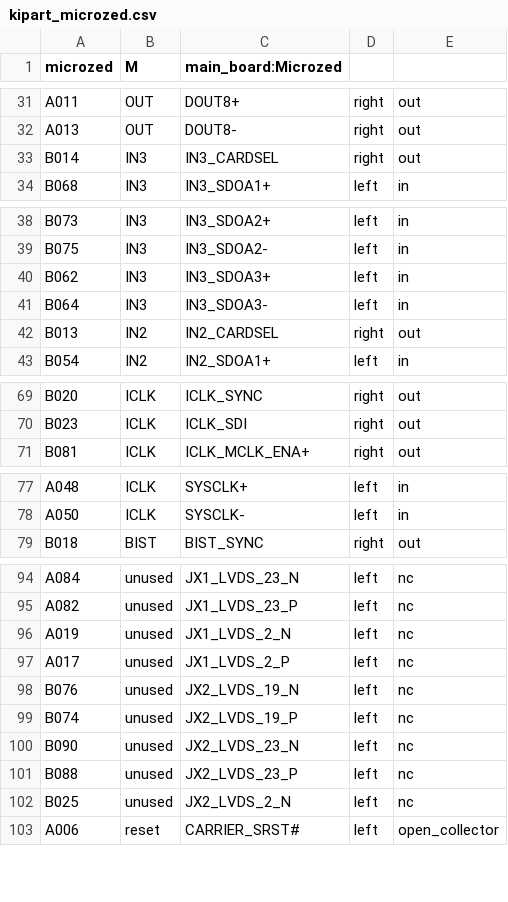
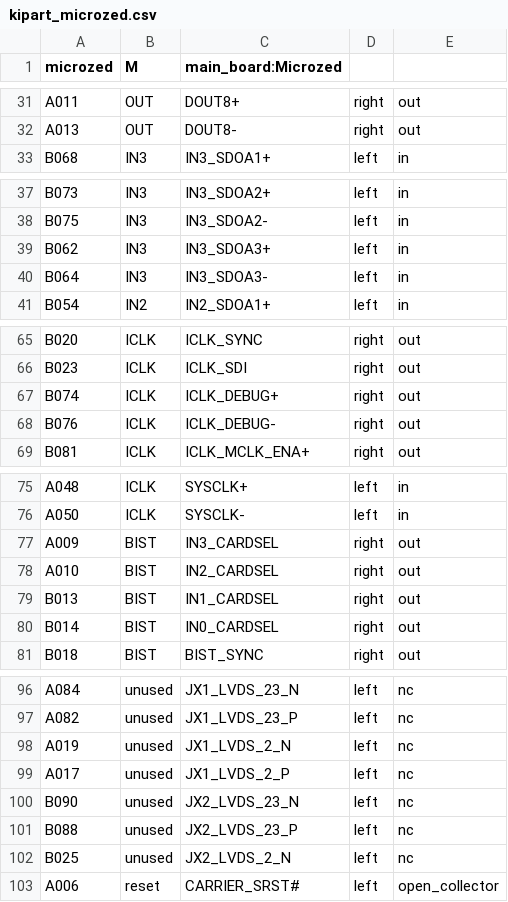
Before and after one commit to robmacl/ilemt_fpga, a CSV file: pinmap/kipart_microzed.csv, drawn as a sheet; only a part is shown, gaps mark what is left out; the diff covers the shown part only.

```diff
--- a/pinmap/kipart_microzed.csv
+++ b/pinmap/kipart_microzed.csv
@@ -32,3 +32,2 @@ A011,OUT,DOUT8+,right,out
 A013,OUT,DOUT8-,right,out
-B014,IN3,IN3_CARDSEL,right,out
 B068,IN3,IN3_SDOA1+,left,in
@@ -41,3 +40,2 @@ B062,IN3,IN3_SDOA3+,left,in
 B064,IN3,IN3_SDOA3-,left,in
-B013,IN2,IN2_CARDSEL,right,out
 B054,IN2,IN2_SDOA1+,left,in
@@ -70,2 +66,4 @@ B020,ICLK,ICLK_SYNC,right,out
 B023,ICLK,ICLK_SDI,right,out
+B074,ICLK,ICLK_DEBUG+,right,out
+B076,ICLK,ICLK_DEBUG-,right,out
 B081,ICLK,ICLK_MCLK_ENA+,right,out
@@ -78,2 +76,6 @@ A048,ICLK,SYSCLK+,left,in
 A050,ICLK,SYSCLK-,left,in
+A009,BIST,IN3_CARDSEL,right,out
+A010,BIST,IN2_CARDSEL,right,out
+B013,BIST,IN1_CARDSEL,right,out
+B014,BIST,IN0_CARDSEL,right,out
 B018,BIST,BIST_SYNC,right,out
@@ -97,4 +99,2 @@ A019,unused,JX1_LVDS_2_N,left,nc
 A017,unused,JX1_LVDS_2_P,left,nc
-B076,unused,JX2_LVDS_19_N,left,nc
-B074,unused,JX2_LVDS_19_P,left,nc
 B090,unused,JX2_LVDS_23_N,left,nc
```
Also changed, not shown: 2 removed rows elsewhere in this file, pinmap/kipart_microzed_annotated.csv, pinmap/microzed_mapping.csv, 1 other file.
